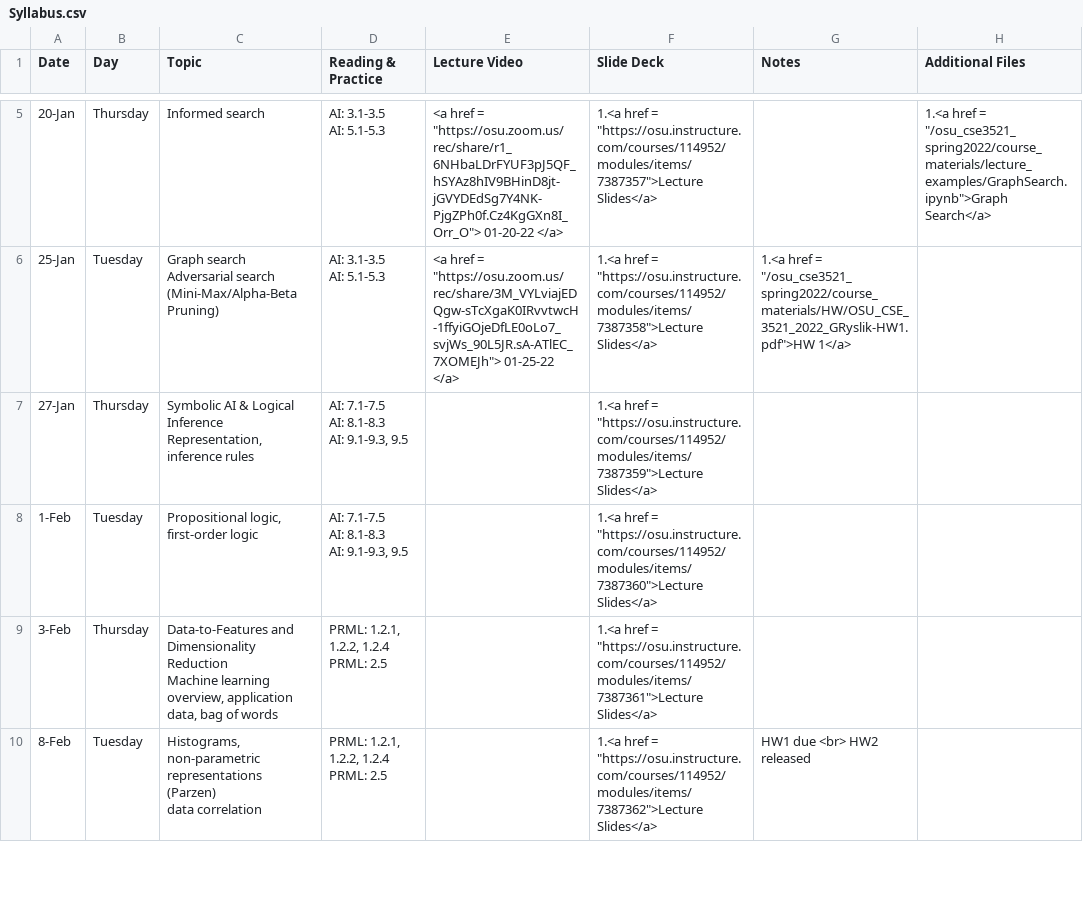
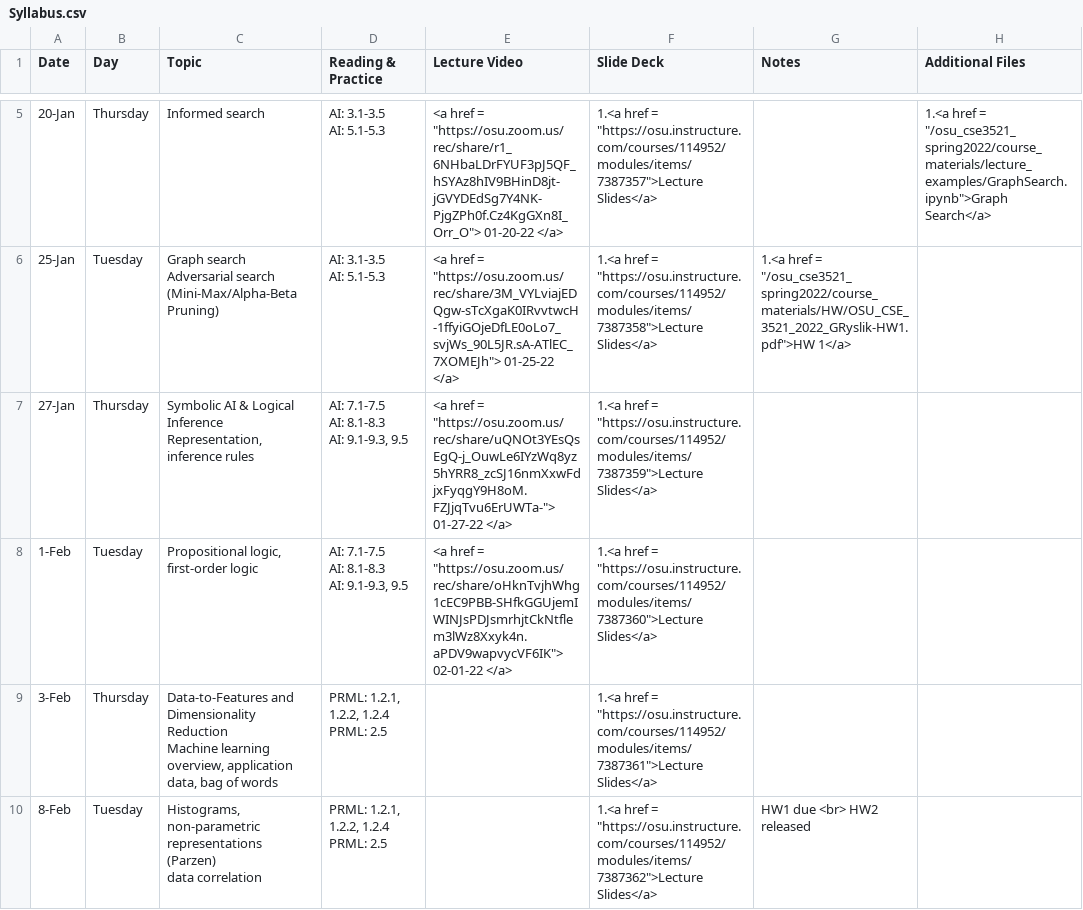
Before and after one commit to malongle91/osu_cse3521_spring2022, a CSV file: _data/Syllabus.csv, drawn as a sheet; only a part is shown, gaps mark what is left out.

Commit message:
Lecture recordings

```diff
--- a/_data/Syllabus.csv
+++ b/_data/Syllabus.csv
@@ -14,9 +14,9 @@ Adversarial search (Mini-Max/Alpha-Beta Pruning)","AI: 3.1-3.5
 AI: 5.1-5.3","<a href = ""https://osu.zoom.us/rec/share/3M_VYLviajEDQgw-sTcXgaK0IRvvtwcH-1ffyiGOjeDfLE0oLo7_svjWs_90L5JR.sA-ATlEC_7XOMEJh""> 01-25-22 </a>","1.<a href = ""https://osu.instructure.com/courses/114952/modules/items/7387358"">Lecture Slides</a> ","1.<a href = ""/osu_cse3521_spring2022/course_materials/HW/OSU_CSE_3521_2022_GRyslik-HW1.pdf"">HW 1</a>",
-27-Jan,Thursday,"Symbolic AI & Logical Inference
-Representation, inference rules","AI: 7.1-7.5
-AI: 8.1-8.3
-AI: 9.1-9.3, 9.5",,"1.<a href = ""https://osu.instructure.com/courses/114952/modules/items/7387359"">Lecture Slides</a> ",,
-1-Feb,Tuesday,"Propositional logic, first-order logic","AI: 7.1-7.5
-AI: 8.1-8.3
-AI: 9.1-9.3, 9.5",,"1.<a href = ""https://osu.instructure.com/courses/114952/modules/items/7387360"">Lecture Slides</a> ",,
+27-Jan,Thursday,"Symbolic AI & Logical Inference
+Representation, inference rules","AI: 7.1-7.5
+AI: 8.1-8.3
+AI: 9.1-9.3, 9.5","<a href = ""https://osu.zoom.us/rec/share/uQNOt3YEsQsEgQ-j_OuwLe6IYzWq8yz5hYRR8_zcSJ16nmXxwFdjxFyqgY9H8oM.FZJjqTvu6ErUWTa-""> 01-27-22 </a>","1.<a href = ""https://osu.instructure.com/courses/114952/modules/items/7387359"">Lecture Slides</a> ",,
+1-Feb,Tuesday,"Propositional logic, first-order logic","AI: 7.1-7.5
+AI: 8.1-8.3
+AI: 9.1-9.3, 9.5","<a href = ""https://osu.zoom.us/rec/share/oHknTvjhWhg1cEC9PBB-SHfkGGUjemIWINJsPDJsmrhjtCkNtflem3lWz8Xxyk4n.aPDV9wapvycVF6IK""> 02-01-22 </a>","1.<a href = ""https://osu.instructure.com/courses/114952/modules/items/7387360"">Lecture Slides</a> ",,
 3-Feb,Thursday,"Data-to-Features and Dimensionality Reduction
```
Also changed, not shown: 1 other file.
